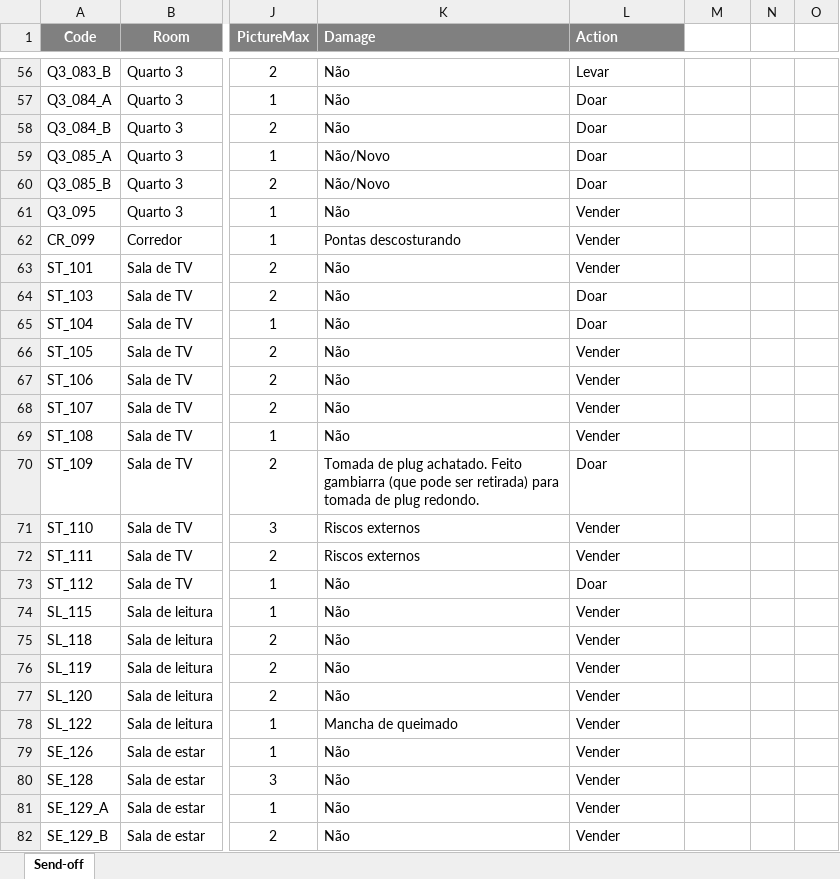
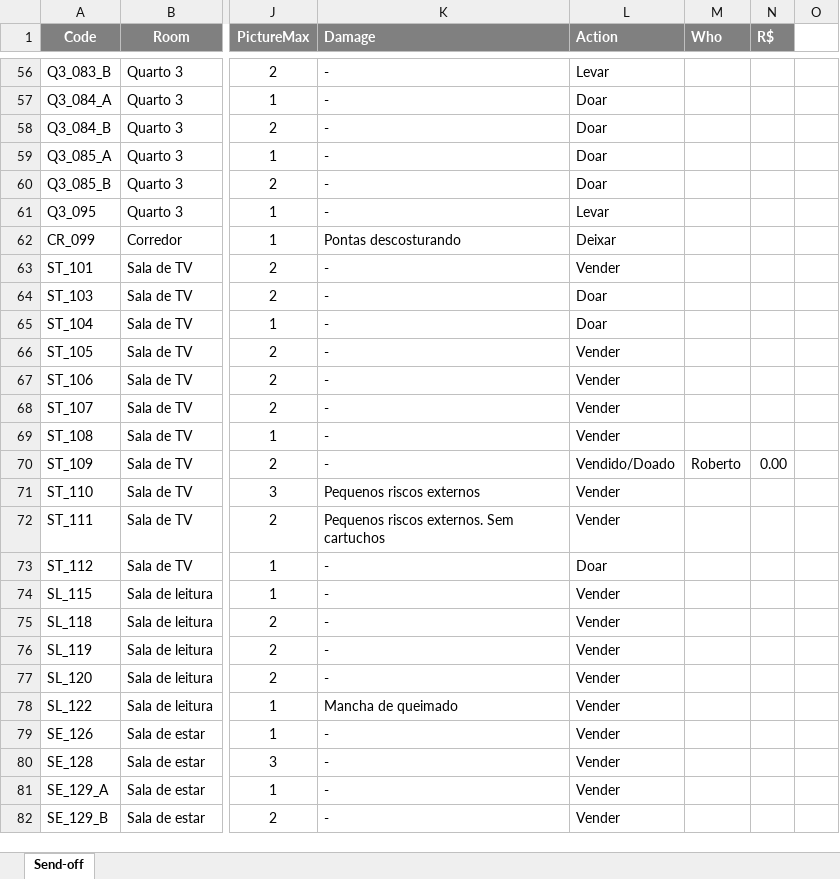
Before and after one commit to luis-gerbelli/send-off, an Excel workbook: src/Send-off.xlsx, sheet Send-off, drawn as a sheet; only a part is shown, gaps mark what is left out; values as stored, in another font and other column widths than the file's, no borders; conditional formats not drawn; the diff covers the shown part only; the diff names each change by its address in the sheet, - before the commit and + after, or states it on an @@ line.

```diff
--- a/src/Send-off.xlsx (sheet Send-off)
+++ b/src/Send-off.xlsx (sheet Send-off)
-M1: (empty)
+M1: Who
-M1:N1 fill: none
+M1:N1 fill: #808080
-N1: (empty)
+N1: R$
-K56:K58 (Damage): Não
+K56:K58 (Damage): -
-K59:K60 (Damage): Não/Novo
+K59:K60 (Damage): -
-K61 (Damage): Não
+K61 (Damage): -
-L61 (Action): Vender
+L61 (Action): Levar
-L62 (Action): Vender
+L62 (Action): Deixar
-K63:K69 (Damage): Não
+K63:K69 (Damage): -
-K70 (Damage): Tomada de plug achatado. Feito gambiarra (que pode ser retirada) para tomada de plug redondo.
+K70 (Damage): -
-L70 (Action): Doar
+L70 (Action): Vendido/Doado
-M70 (Who): (empty)
+M70 (Who): Roberto
-N70 (R$): (empty)
+N70 (R$): 0.00
-K71 (Damage): Riscos externos
+K71 (Damage): Pequenos riscos externos
-K72 (Damage): Riscos externos
+K72 (Damage): Pequenos riscos externos. Sem cartuchos
-K73:K77 (Damage): Não
+K73:K77 (Damage): -
-K79:K82 (Damage): Não
+K79:K82 (Damage): -
```
Also changed, not shown: 331 edited cells elsewhere in this sheet, 3 other files.
